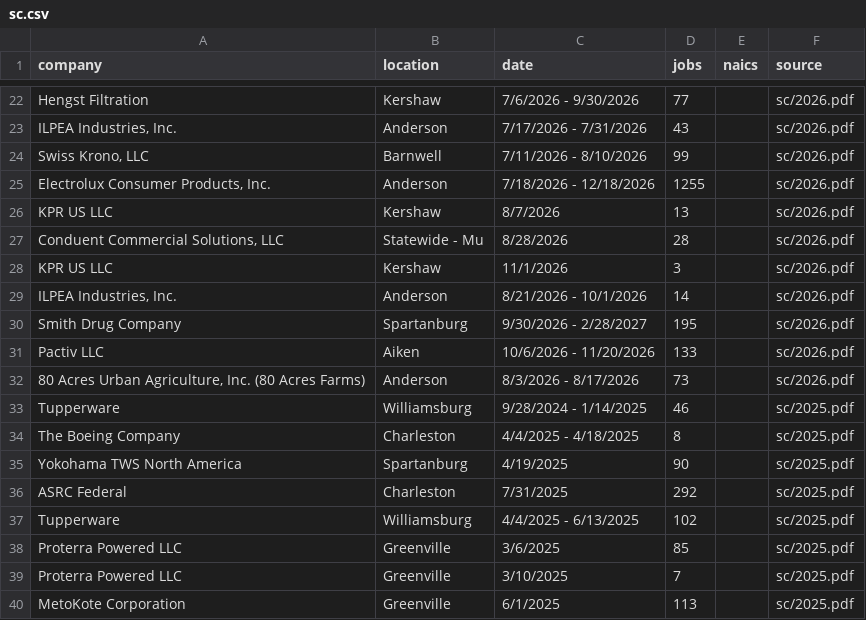
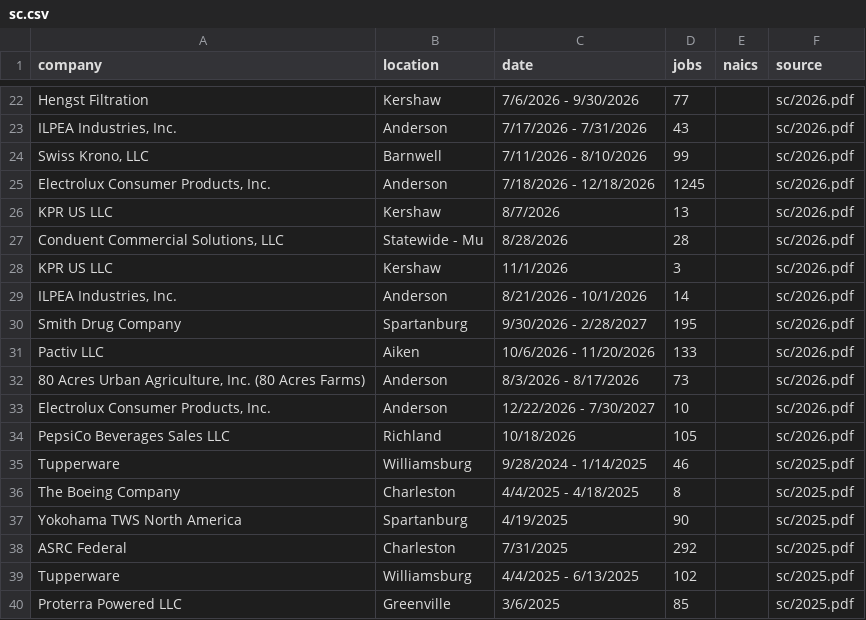
Before and after one commit to FTS-IE/github-actions-tut, a CSV file: data/sc.csv, drawn as a sheet; only a part is shown, gaps mark what is left out; the shorter side is filled out with more unchanged rows.

```diff
--- a/data/sc.csv
+++ b/data/sc.csv
@@ -24,3 +24,3 @@ Hengst Filtration,Kershaw,7/6/2026 - 9/30/2026,77,,sc/2026.pdf
 "Swiss Krono, LLC",Barnwell,7/11/2026 - 8/10/2026,99,,sc/2026.pdf
-"Electrolux Consumer Products, Inc.",Anderson,7/18/2026 - 12/18/2026,1255,,sc/2026.pdf
+"Electrolux Consumer Products, Inc.",Anderson,7/18/2026 - 12/18/2026,1245,,sc/2026.pdf
 KPR US LLC,Kershaw,8/7/2026,13,,sc/2026.pdf
@@ -32,2 +32,4 @@ Pactiv LLC,Aiken,10/6/2026 - 11/20/2026,133,,sc/2026.pdf
 "80 Acres Urban Agriculture, Inc. (80 Acres Farms)",Anderson,8/3/2026 - 8/17/2026,73,,sc/2026.pdf
+"Electrolux Consumer Products, Inc.",Anderson,12/22/2026 - 7/30/2027,10,,sc/2026.pdf
+PepsiCo Beverages Sales LLC,Richland,10/18/2026,105,,sc/2026.pdf
 Tupperware,Williamsburg,9/28/2024 - 1/14/2025,46,,sc/2025.pdf
```
Also changed, not shown: data/de.csv, data/ia.csv, 7 other files.
